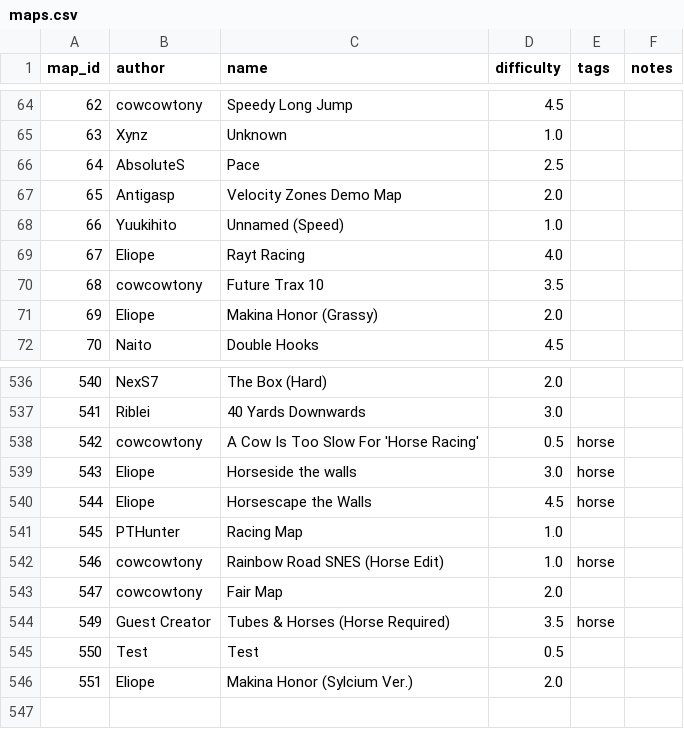
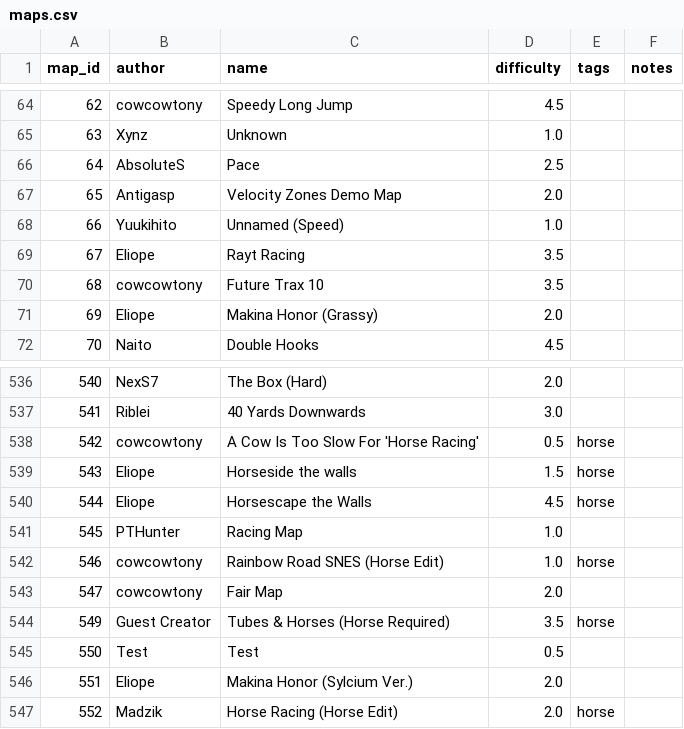
Before and after one commit to vv4t/Aottg2-Racing-Maps, a CSV file: maps.csv, drawn as a sheet; only a part is shown, gaps mark what is left out.

Commit message:
added madzik horse edit map and star adjustment

```diff
--- a/maps.csv
+++ b/maps.csv
@@ -68,3 +68,3 @@ map_id|author|name|difficulty|tags|notes
 66|Yuukihito|Unnamed (Speed)|1.0||
-67|Eliope|Rayt Racing|4.0||
+67|Eliope|Rayt Racing|3.5||
 68|cowcowtony|Future Trax 10|3.5||
@@ -538,3 +538,3 @@ map_id|author|name|difficulty|tags|notes
 542|cowcowtony|A Cow Is Too Slow For 'Horse Racing'|0.5|horse|
-543|Eliope|Horseside the walls|3.0|horse|
+543|Eliope|Horseside the walls|1.5|horse|
 544|Eliope|Horsescape the Walls|4.5|horse|
@@ -546 +546,2 @@ map_id|author|name|difficulty|tags|notes
 551|Eliope|Makina Honor (Sylcium Ver.)|2.0||
+552|Madzik|Horse Racing (Horse Edit)|2.0|horse|
```
